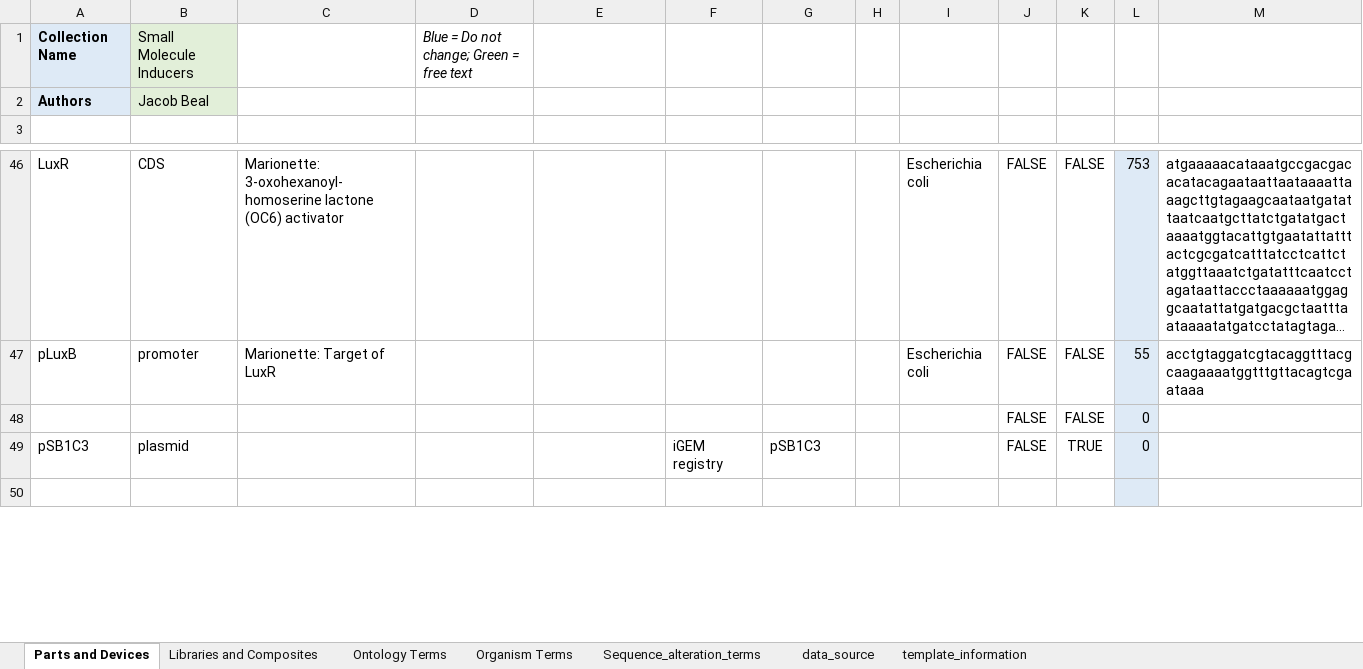
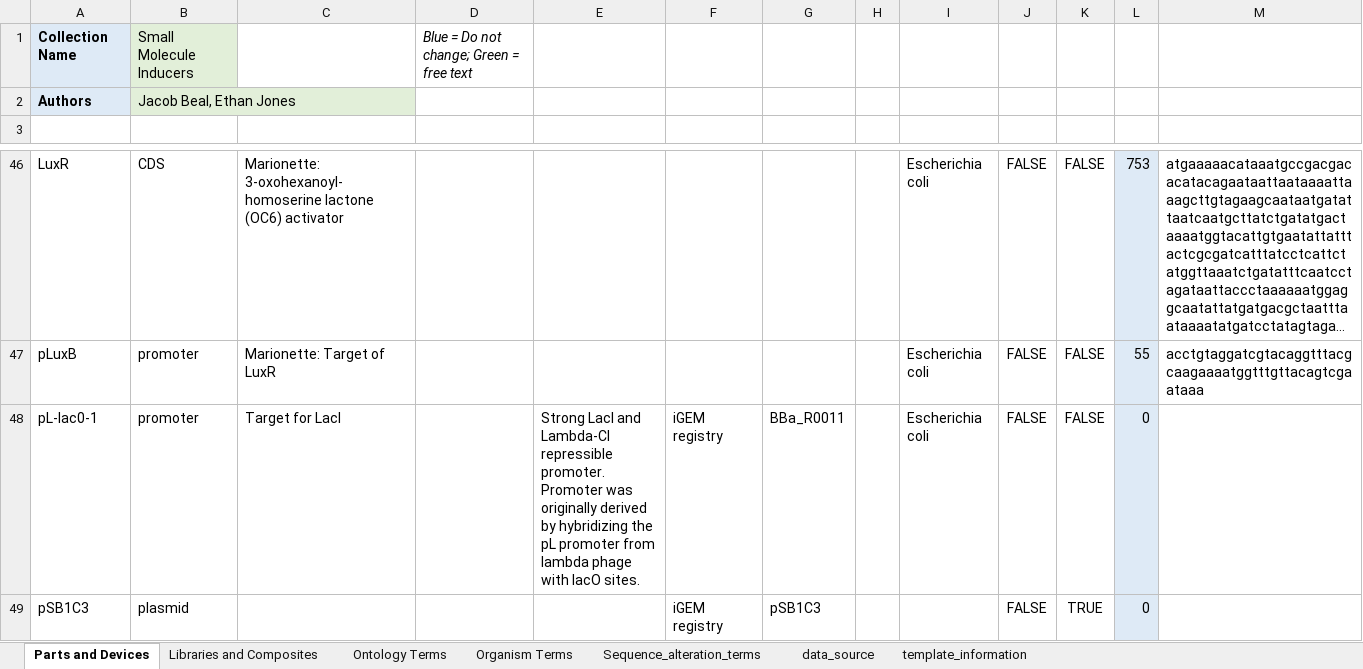
Before and after one commit to iGEM-Engineering/iGEM-distribution, an Excel workbook: Small Molecule Inducers/Small Molecule Inducers.xlsx, sheet Parts and Devices, drawn as a sheet; only a part is shown, gaps mark what is left out; the shorter side is filled out with more unchanged rows; long unchanged cells end in …; values as stored, in another font and other column widths than the file's, no borders; table styles not drawn; removed rows and columns are numbered as before the commit, all else as after; the diff names each change by its address in the sheet, - before the commit and + after, or states it on an @@ line.

Commit message:
Added R0011 to small molecule inducers

```diff
--- a/Small Molecule Inducers/Small Molecule Inducers.xlsx (sheet Parts and Devices)
+++ b/Small Molecule Inducers/Small Molecule Inducers.xlsx (sheet Parts and Devices)
-B2: Jacob Beal
+B2: Jacob Beal, Ethan Jones
-row 48:  |  |  |  |  |  |  |  |  | FALSE | FALSE | 0
+row 48: pL-lac0-1 | promoter | Target for LacI |  | Strong LacI and Lambda-CI repressible promoter. Promoter was originally derived by hybridizing the pL promoter from lambda phage with lacO sites. | iGEM registry | BBa_R0011 |  | Escherichia coli | FALSE | FALSE | 0
```
Also changed, not shown: sheet Libraries and Composites.
